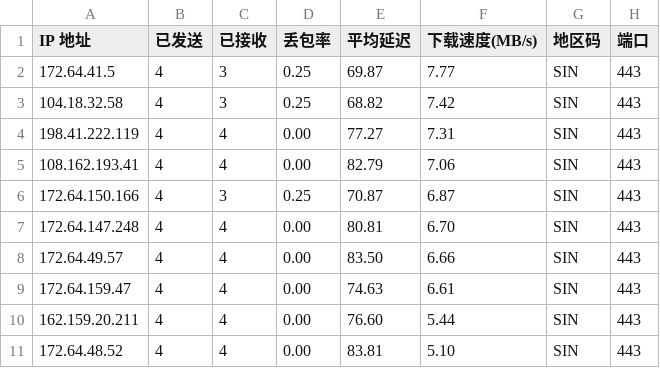
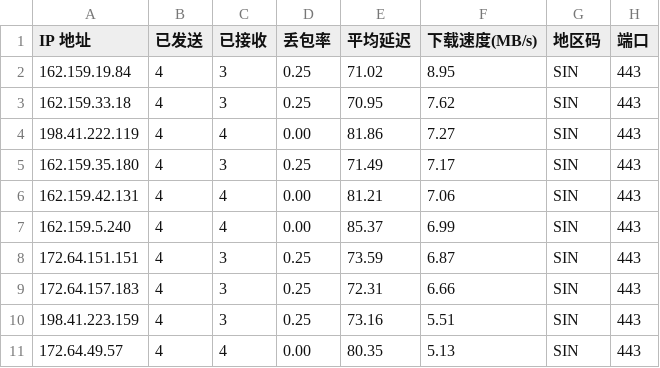
Before and after one commit to xm0786114-bot/cf-speedtest-data, a CSV file: result.csv, drawn as a sheet.

Commit message:
Auto update CSV: 2026-08-13 00:45:00

```diff
--- a/result.csv
+++ b/result.csv
@@ -1,11 +1,11 @@
 IP 地址,已发送,已接收,丢包率,平均延迟,下载速度(MB/s),地区码,端口
-172.64.41.5,4,3,0.25,69.87,7.77,SIN,443
-104.18.32.58,4,3,0.25,68.82,7.42,SIN,443
-198.41.222.119,4,4,0.00,77.27,7.31,SIN,443
-108.162.193.41,4,4,0.00,82.79,7.06,SIN,443
-172.64.150.166,4,3,0.25,70.87,6.87,SIN,443
-172.64.147.248,4,4,0.00,80.81,6.70,SIN,443
-172.64.49.57,4,4,0.00,83.50,6.66,SIN,443
-172.64.159.47,4,4,0.00,74.63,6.61,SIN,443
-162.159.20.211,4,4,0.00,76.60,5.44,SIN,443
-172.64.48.52,4,4,0.00,83.81,5.10,SIN,443
+162.159.19.84,4,3,0.25,71.02,8.95,SIN,443
+162.159.33.18,4,3,0.25,70.95,7.62,SIN,443
+198.41.222.119,4,4,0.00,81.86,7.27,SIN,443
+162.159.35.180,4,3,0.25,71.49,7.17,SIN,443
+162.159.42.131,4,4,0.00,81.21,7.06,SIN,443
+162.159.5.240,4,4,0.00,85.37,6.99,SIN,443
+172.64.151.151,4,3,0.25,73.59,6.87,SIN,443
+172.64.157.183,4,3,0.25,72.31,6.66,SIN,443
+198.41.223.159,4,3,0.25,73.16,5.51,SIN,443
+172.64.49.57,4,4,0.00,80.35,5.13,SIN,443
```
